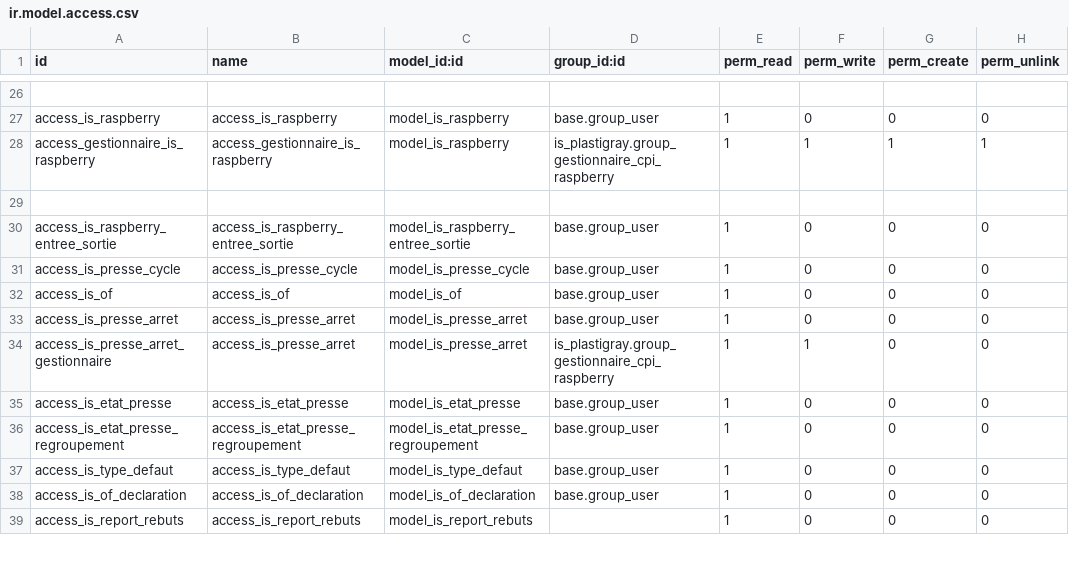
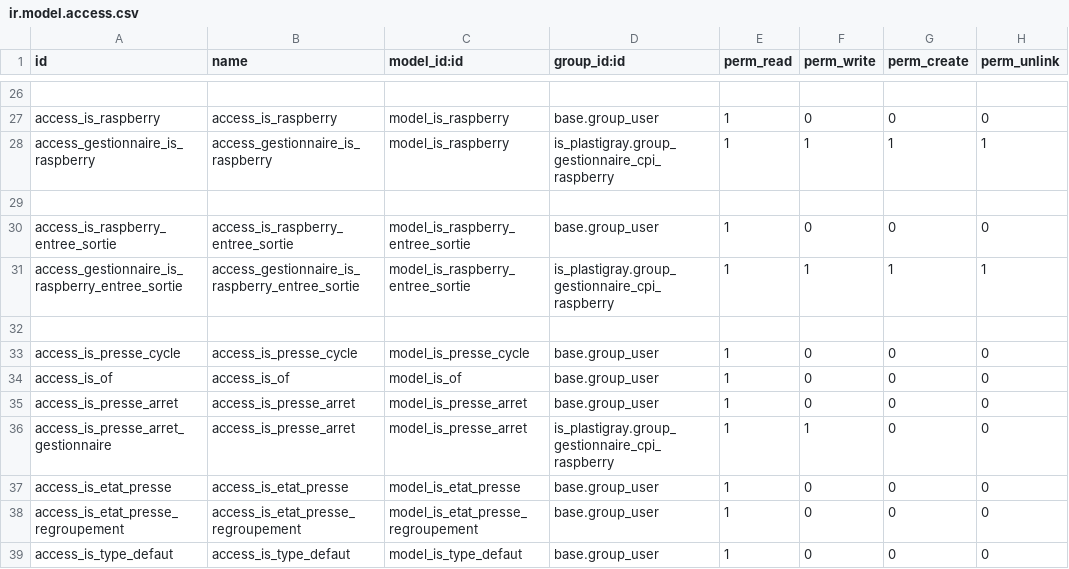
Before and after one commit to tonygalmiche/is_pg_2019, a CSV file: security/ir.model.access.csv, drawn as a sheet; only a part is shown, gaps mark what is left out; the shorter side is filled out with more unchanged rows; the diff names each change by its address in the sheet, - before the commit and + after, or states it on an @@ line.

```diff
--- a/security/ir.model.access.csv
+++ b/security/ir.model.access.csv
+row 31: access_gestionnaire_is_raspberry_entree_sortie | access_gestionnaire_is_raspberry_entree_sortie | model_is_raspberry_entree_sortie | is_plastigray.group_gestionnaire_cpi_raspberry | 1 | 1 | 1 | 1
+row 32: (empty)
```
Also changed, not shown: 2 other files.
